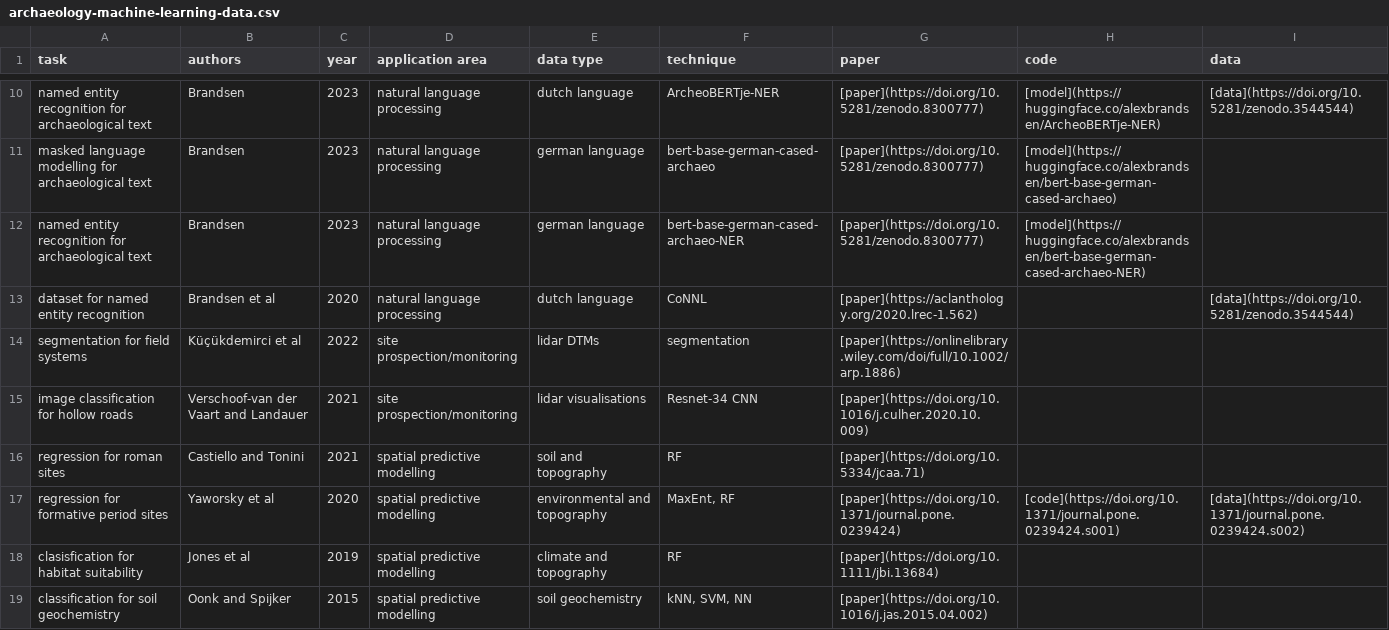
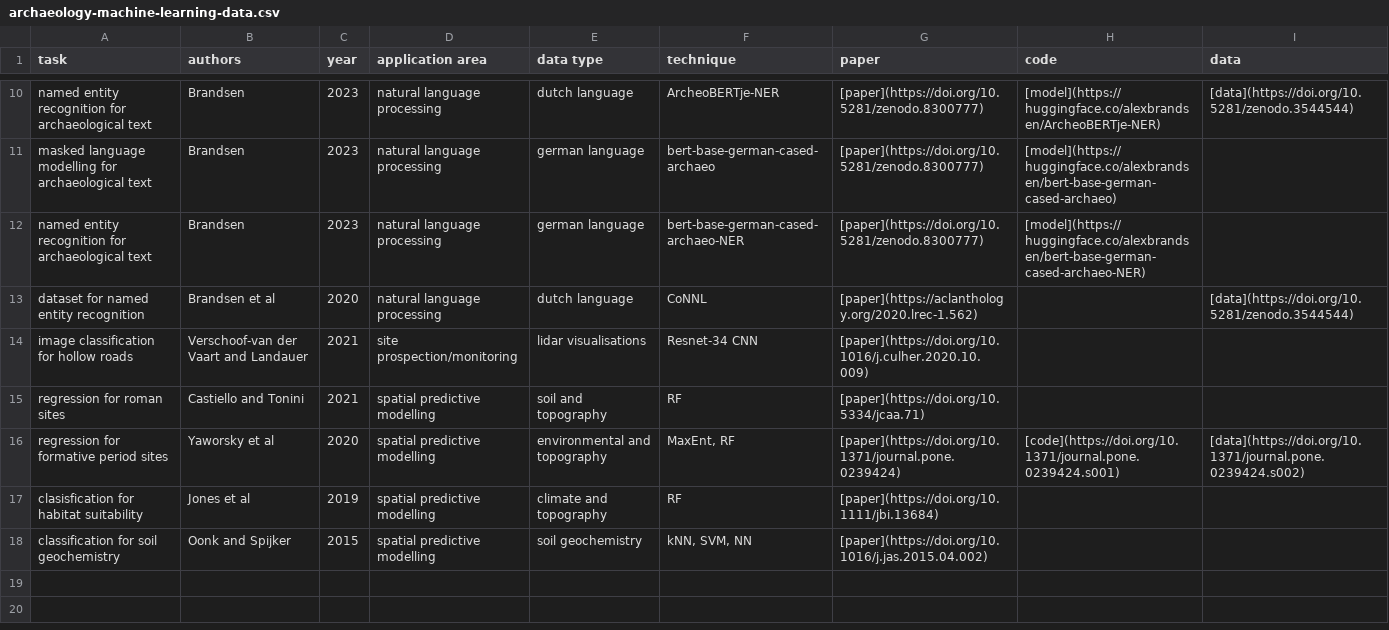
Before and after one commit to lakillo/archaeology-machine-learning, a CSV file: data/archaeology-machine-learning-data.csv, drawn as a sheet; only a part is shown, gaps mark what is left out; the diff names each change by its address in the sheet, - before the commit and + after, or states it on an @@ line.

Commit message:
removes duplicate

```diff
--- a/data/archaeology-machine-learning-data.csv
+++ b/data/archaeology-machine-learning-data.csv
-row 14: segmentation for field systems | Küçükdemirci et al | 2022 | site prospection/monitoring | lidar DTMs | segmentation | [paper](https://onlinelibrary.wiley.com/doi/full/10.1002/arp.1886)
```
